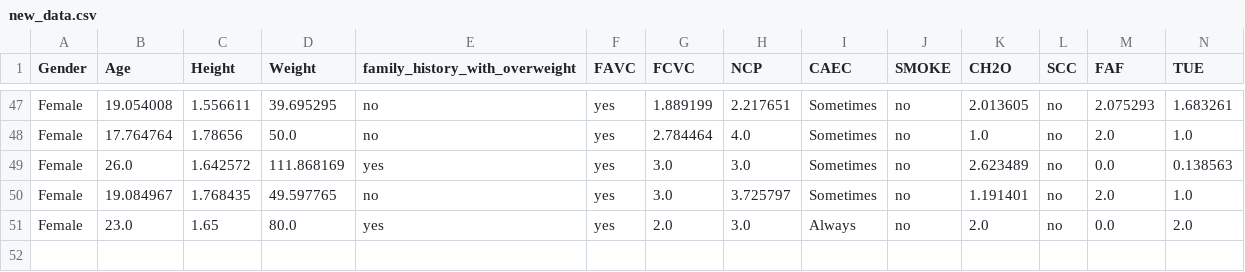
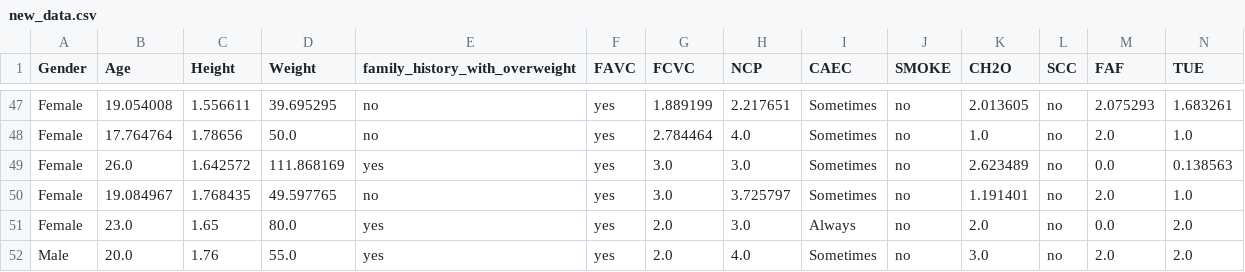
Before and after one commit to COS40007-2026-Classrooms/CL01_G03, a CSV file: data/new_data.csv, drawn as a sheet; only a part is shown, gaps mark what is left out; rows hold the shown columns only; the diff names each change by its address in the sheet, - before the commit and + after, or states it on an @@ line.

Commit message:
feat: add new obesity data sample to trigger retraining

```diff
--- a/data/new_data.csv
+++ b/data/new_data.csv
+row 52: Male | 20.0 | 1.76 | 55.0 | yes | yes | 2.0 | 4.0 | Sometimes | no | 3.0 | no | 2.0 | 2.0
```
